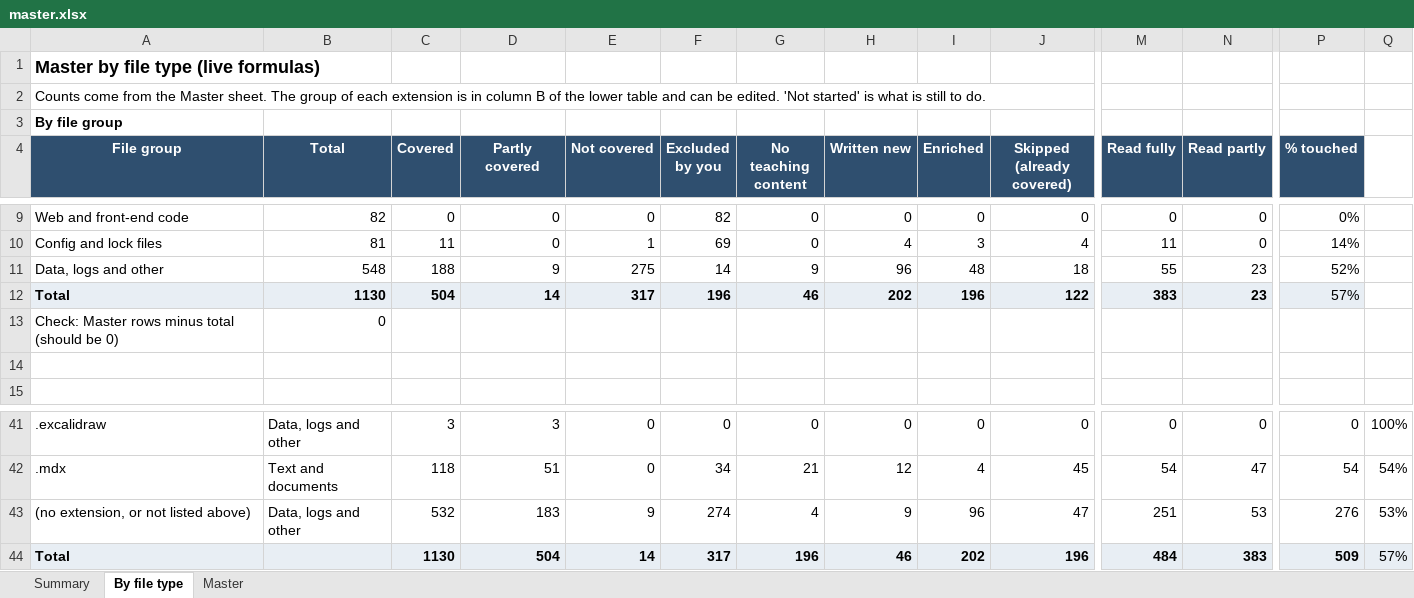
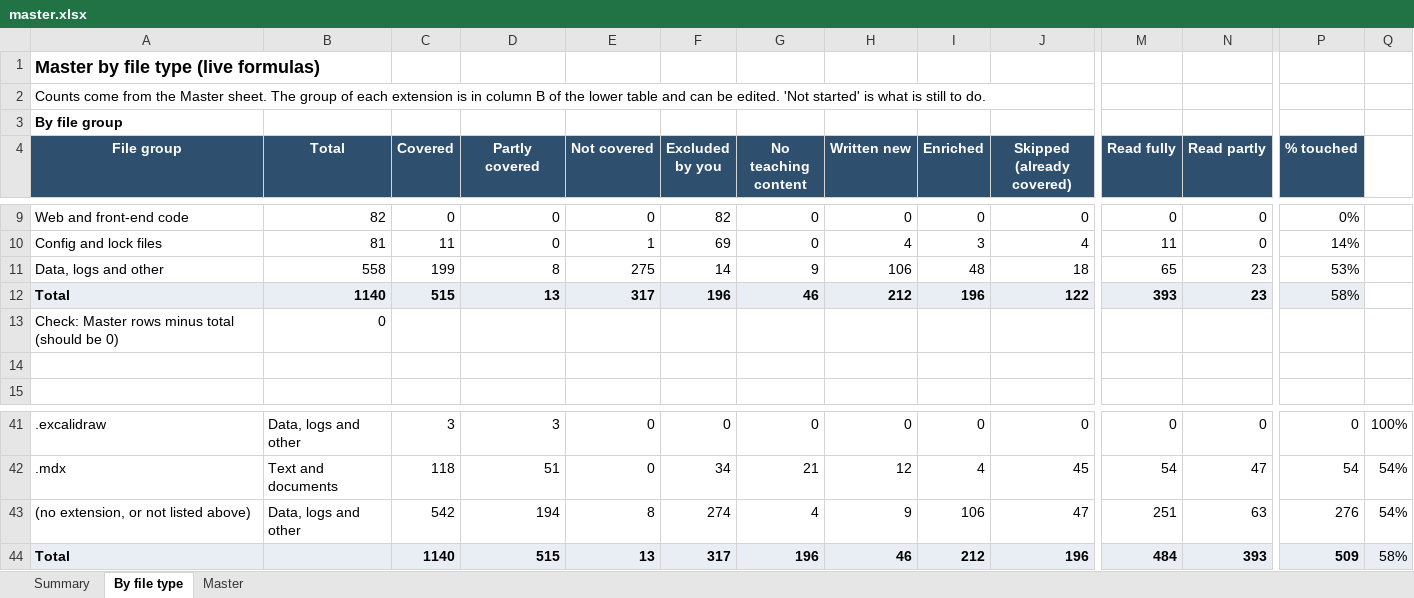
Before and after one commit to kiaanwankhede/MyNotes, an Excel workbook: master/master.xlsx, sheet By file type, drawn as a sheet; only a part is shown, gaps mark what is left out; values as stored, in another font and other column widths than the file's, no borders; the diff names each change by its address in the sheet, - before the commit and + after, or states it on an @@ line.

```diff
--- a/master/master.xlsx (sheet By file type)
+++ b/master/master.xlsx (sheet By file type)
-B11 (Total): 548
+B11 (Total): 558
-C11 (Covered): 188
+C11 (Covered): 199
-D11 (Partly covered): 9
+D11 (Partly covered): 8
-H11 (Written new): 96
+H11 (Written new): 106
-M11 (Read fully): 55
+M11 (Read fully): 65
-P11 (% touched): 52%
+P11 (% touched): 53%
-B12 (Total): 1130
+B12 (Total): 1140
-C12 (Covered): 504
+C12 (Covered): 515
-D12 (Partly covered): 14
+D12 (Partly covered): 13
-H12 (Written new): 202
+H12 (Written new): 212
-M12 (Read fully): 383
+M12 (Read fully): 393
-P12 (% touched): 57%
+P12 (% touched): 58%
-C43 (Covered): 532
+C43 (Covered): 542
-D43 (Partly covered): 183
+D43 (Partly covered): 194
-E43 (Not covered): 9
+E43 (Not covered): 8
-I43 (Enriched): 96
+I43 (Enriched): 106
-N43 (Read partly): 53
+N43 (Read partly): 63
-Q43: 53%
+Q43: 54%
-C44 (Covered): 1130
+C44 (Covered): 1140
-D44 (Partly covered): 504
+D44 (Partly covered): 515
-E44 (Not covered): 14
+E44 (Not covered): 13
-I44 (Enriched): 202
+I44 (Enriched): 212
-N44 (Read partly): 383
+N44 (Read partly): 393
-Q44: 57%
+Q44: 58%
```
Also changed, not shown: sheet Master, sheet Summary, 6 other files.
